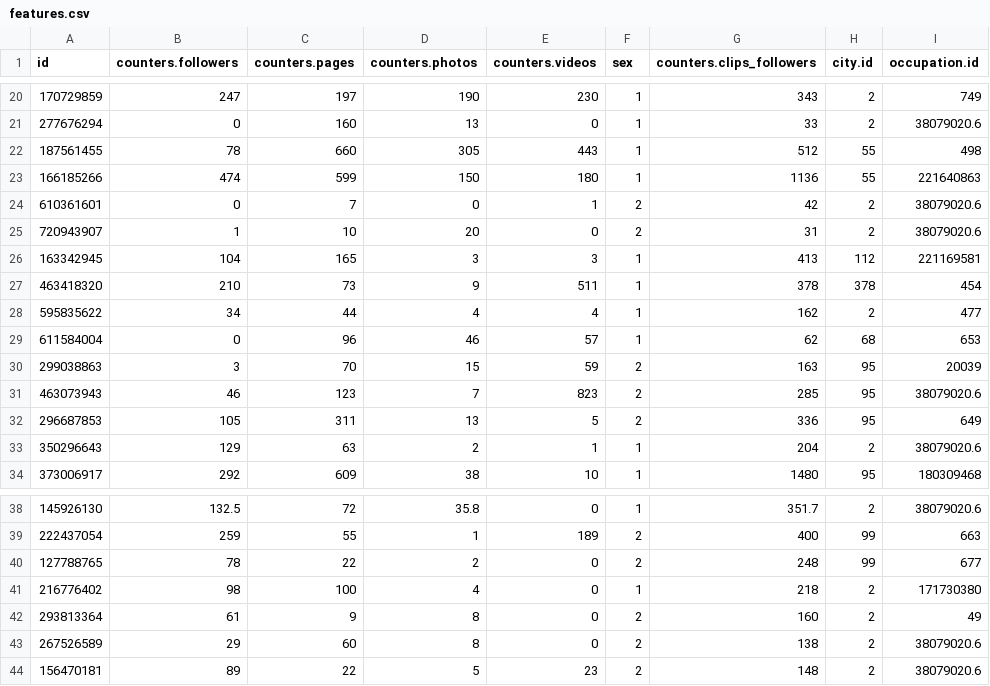
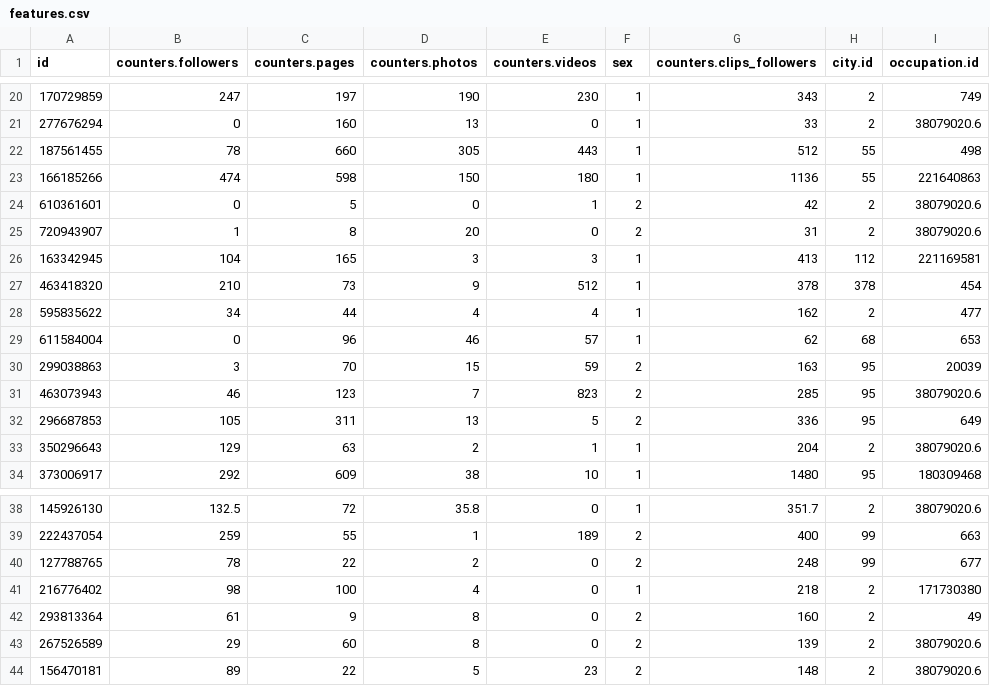
Before and after one commit to inechakhin/ActiveTracker, a CSV file: dataset/features.csv, drawn as a sheet; only a part is shown, gaps mark what is left out.

Commit message:
Update feature dataset (add filling gaps).

```diff
--- a/dataset/features.csv
+++ b/dataset/features.csv
@@ -22,7 +22,7 @@ id,counters.followers,counters.pages,counters.photos,counters.videos,sex,counter
 187561455,78,660,305,443,1,512,55,498
-166185266,474,599,150,180,1,1136,55,221640863
-610361601,0,7,0,1,2,42,2,38079020.6
-720943907,1,10,20,0,2,31,2,38079020.6
+166185266,474,598,150,180,1,1136,55,221640863
+610361601,0,5,0,1,2,42,2,38079020.6
+720943907,1,8,20,0,2,31,2,38079020.6
 163342945,104,165,3,3,1,413,112,221169581
-463418320,210,73,9,511,1,378,378,454
+463418320,210,73,9,512,1,378,378,454
 595835622,34,44,4,4,1,162,2,477
@@ -42,3 +42,3 @@ id,counters.followers,counters.pages,counters.photos,counters.videos,sex,counter
 293813364,61,9,8,0,2,160,2,49
-267526589,29,60,8,0,2,138,2,38079020.6
+267526589,29,60,8,0,2,139,2,38079020.6
 156470181,89,22,5,23,2,148,2,38079020.6
```
